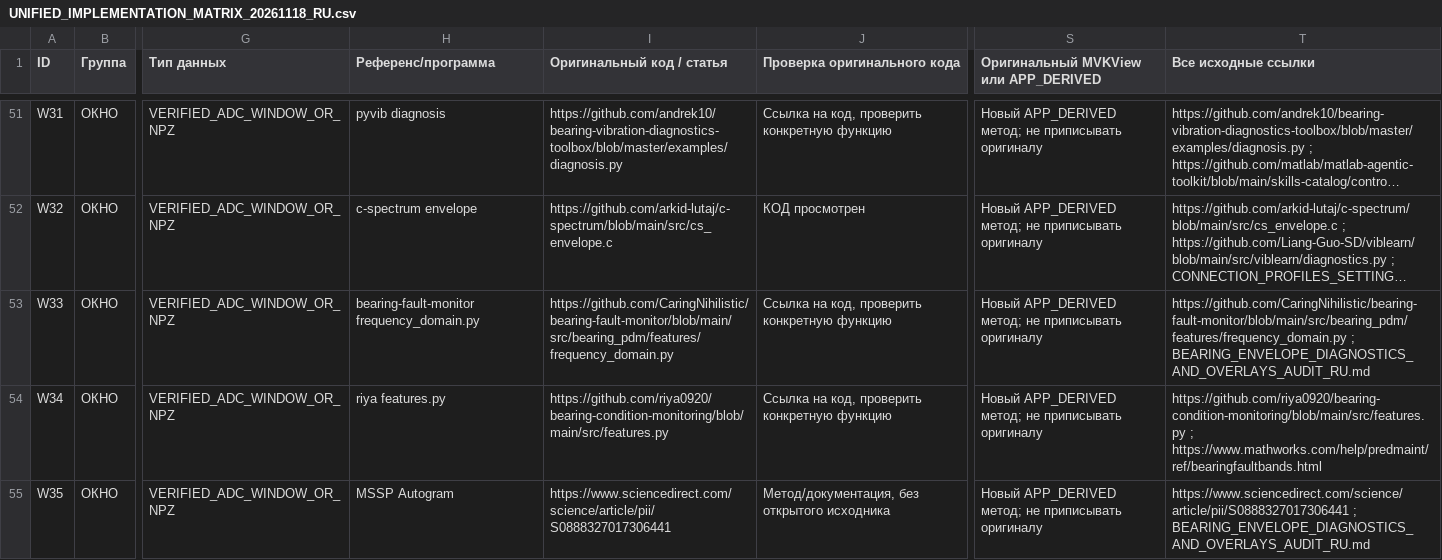
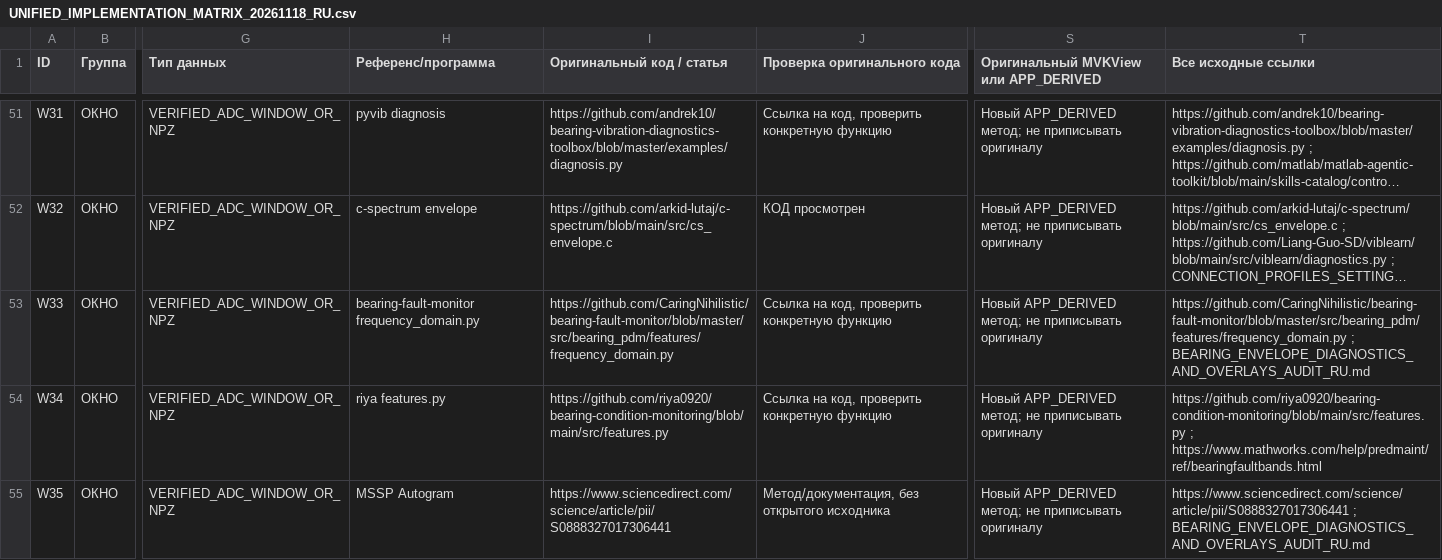
Before and after one commit to shonentez-afk/MVK-Reader-Web, a CSV file: mvk_live_standalone/UNIFIED_IMPLEMENTATION_MATRIX_20261118_RU.csv, drawn as a sheet; only a part is shown, gaps mark what is left out; long unchanged cells end in …; the diff names each change by its address in the sheet, - before the commit and + after, or states it on an @@ line.

Commit message:
Correct source reference to bearing-fault-monitor master branch

```diff
--- a/mvk_live_standalone/UNIFIED_IMPLEMENTATION_MATRIX_20261118_RU.csv
+++ b/mvk_live_standalone/UNIFIED_IMPLEMENTATION_MATRIX_20261118_RU.csv
-I53 (Оригинальный код / статья): https://github.com/CaringNihilistic/bearing-fault-monitor/blob/main/src/bearing_pdm/features/frequency_domain.py
+I53 (Оригинальный код / статья): https://github.com/CaringNihilistic/bearing-fault-monitor/blob/master/src/bearing_pdm/features/frequency_domain.py
-T53 (Все исходные ссылки): https://github.com/CaringNihilistic/bearing-fault-monitor/blob/main/src/bearing_pdm/features/frequency_domain.py ; BEARING_ENVELOPE_DIAGNOSTICS_AND_OVERLAYS_AUDIT_RU.md
+T53 (Все исходные ссылки): https://github.com/CaringNihilistic/bearing-fault-monitor/blob/master/src/bearing_pdm/features/frequency_domain.py ; BEARING_ENVELOPE_DIAGNOSTICS_AND_OVERLAYS_AUDIT_RU.md
```
